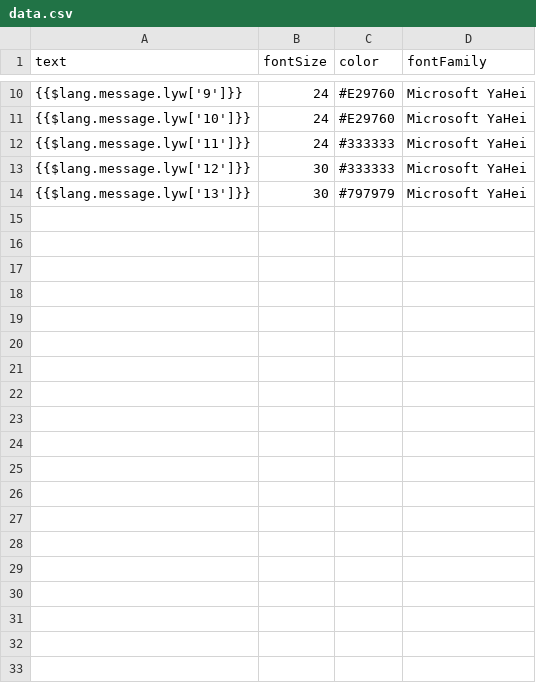
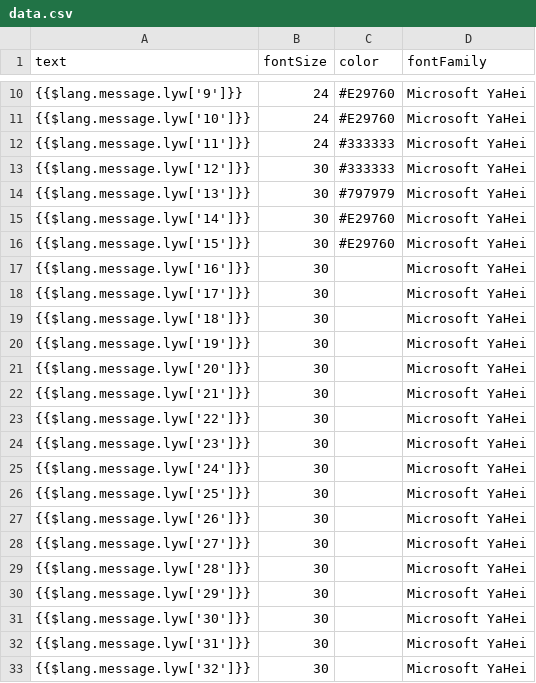
Before and after one commit to is-liyiwei/codeGenerator, a CSV file: data.csv, drawn as a sheet; only a part is shown, gaps mark what is left out; the diff covers the shown part only; the diff names each change by its address in the sheet, - before the commit and + after, or states it on an @@ line.

```diff
--- a/data.csv
+++ b/data.csv
+row 15: {{$lang.message.lyw['14']}} | 30 | #E29760 | Microsoft YaHei
+row 16: {{$lang.message.lyw['15']}} | 30 | #E29760 | Microsoft YaHei
+row 17: {{$lang.message.lyw['16']}} | 30 |  | Microsoft YaHei
+row 18: {{$lang.message.lyw['17']}} | 30 |  | Microsoft YaHei
+row 19: {{$lang.message.lyw['18']}} | 30 |  | Microsoft YaHei
+row 20: {{$lang.message.lyw['19']}} | 30 |  | Microsoft YaHei
+row 21: {{$lang.message.lyw['20']}} | 30 |  | Microsoft YaHei
+row 22: {{$lang.message.lyw['21']}} | 30 |  | Microsoft YaHei
+row 23: {{$lang.message.lyw['22']}} | 30 |  | Microsoft YaHei
+row 24: {{$lang.message.lyw['23']}} | 30 |  | Microsoft YaHei
+row 25: {{$lang.message.lyw['24']}} | 30 |  | Microsoft YaHei
+row 26: {{$lang.message.lyw['25']}} | 30 |  | Microsoft YaHei
+row 27: {{$lang.message.lyw['26']}} | 30 |  | Microsoft YaHei
+row 28: {{$lang.message.lyw['27']}} | 30 |  | Microsoft YaHei
+row 29: {{$lang.message.lyw['28']}} | 30 |  | Microsoft YaHei
+row 30: {{$lang.message.lyw['29']}} | 30 |  | Microsoft YaHei
+row 31: {{$lang.message.lyw['30']}} | 30 |  | Microsoft YaHei
+row 32: {{$lang.message.lyw['31']}} | 30 |  | Microsoft YaHei
+row 33: {{$lang.message.lyw['32']}} | 30 |  | Microsoft YaHei
```
Also changed, not shown: 14 added rows elsewhere in this file, 2 other files.
